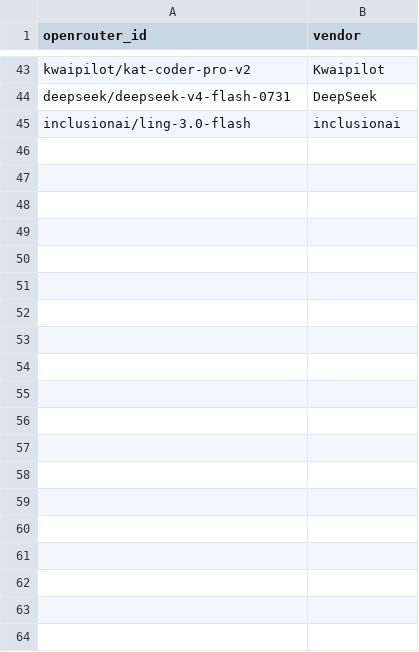
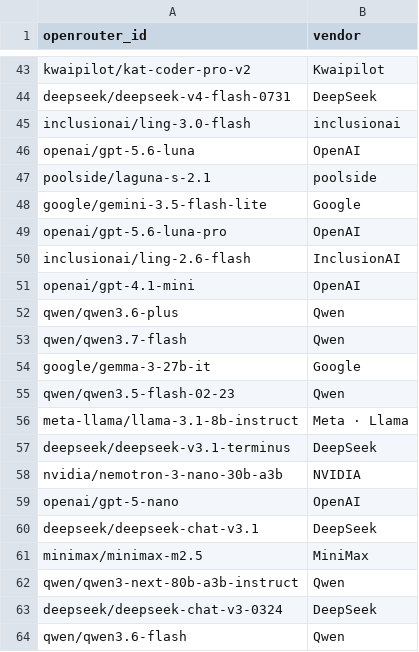
Before and after one commit to Nexight-ai/oneshotlm-prompts, a CSV file: models/live.csv, drawn as a sheet; only a part is shown, gaps mark what is left out.

Commit message:
Promote 19 cheap models to live (run on homelab cluster)

```diff
--- a/models/live.csv
+++ b/models/live.csv
@@ -45 +45,20 @@ deepseek/deepseek-v4-flash-0731,DeepSeek
 inclusionai/ling-3.0-flash,inclusionai
+openai/gpt-5.6-luna,OpenAI
+poolside/laguna-s-2.1,poolside
+google/gemini-3.5-flash-lite,Google
+openai/gpt-5.6-luna-pro,OpenAI
+inclusionai/ling-2.6-flash,InclusionAI
+openai/gpt-4.1-mini,OpenAI
+qwen/qwen3.6-plus,Qwen
+qwen/qwen3.7-flash,Qwen
+google/gemma-3-27b-it,Google
+qwen/qwen3.5-flash-02-23,Qwen
+meta-llama/llama-3.1-8b-instruct,Meta · Llama
+deepseek/deepseek-v3.1-terminus,DeepSeek
+nvidia/nemotron-3-nano-30b-a3b,NVIDIA
+openai/gpt-5-nano,OpenAI
+deepseek/deepseek-chat-v3.1,DeepSeek
+minimax/minimax-m2.5,MiniMax
+qwen/qwen3-next-80b-a3b-instruct,Qwen
+deepseek/deepseek-chat-v3-0324,DeepSeek
+qwen/qwen3.6-flash,Qwen
```
Also changed, not shown: models/backlog.csv.
